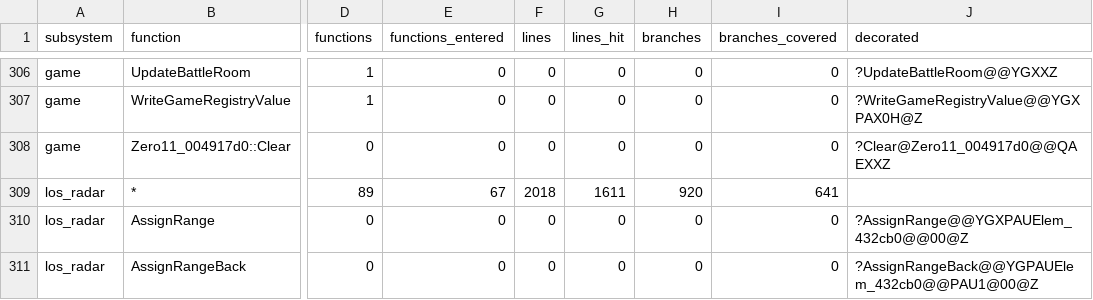
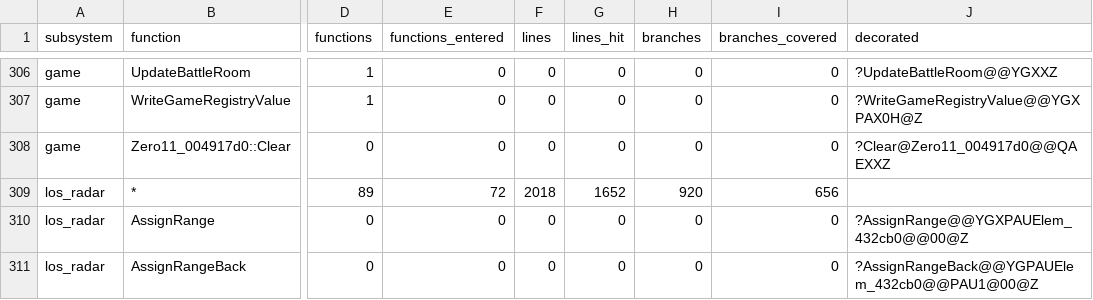
Before and after one commit to ozgb/byte-tactics-moddable, a CSV file: data/coverage.csv, drawn as a sheet; only a part is shown, gaps mark what is left out; the diff covers the shown part only; the diff names each change by its address in the sheet, - before the commit and + after, or states it on an @@ line.

```diff
--- a/data/coverage.csv
+++ b/data/coverage.csv
-E309 (functions_entered): 67
+E309 (functions_entered): 72
-G309 (lines_hit): 1611
+G309 (lines_hit): 1652
-I309 (branches_covered): 641
+I309 (branches_covered): 656
```
Also changed, not shown: 5 removed rows and 4 edited cells elsewhere in this file.
